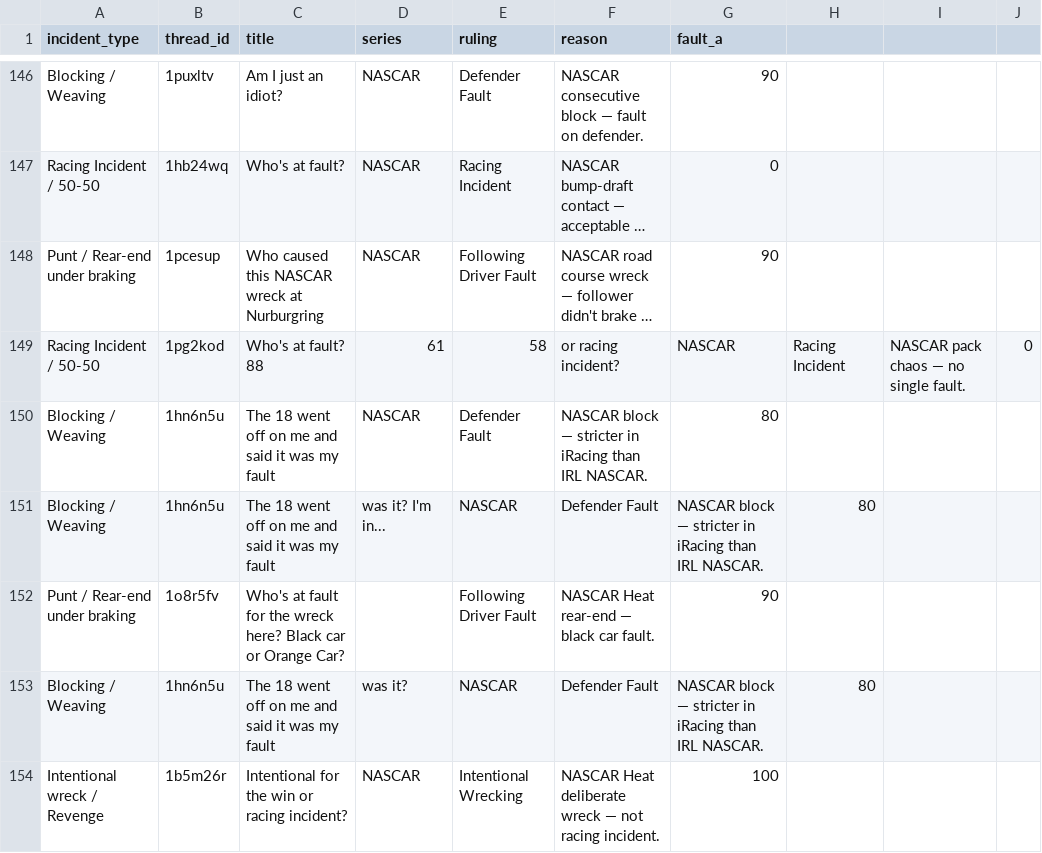
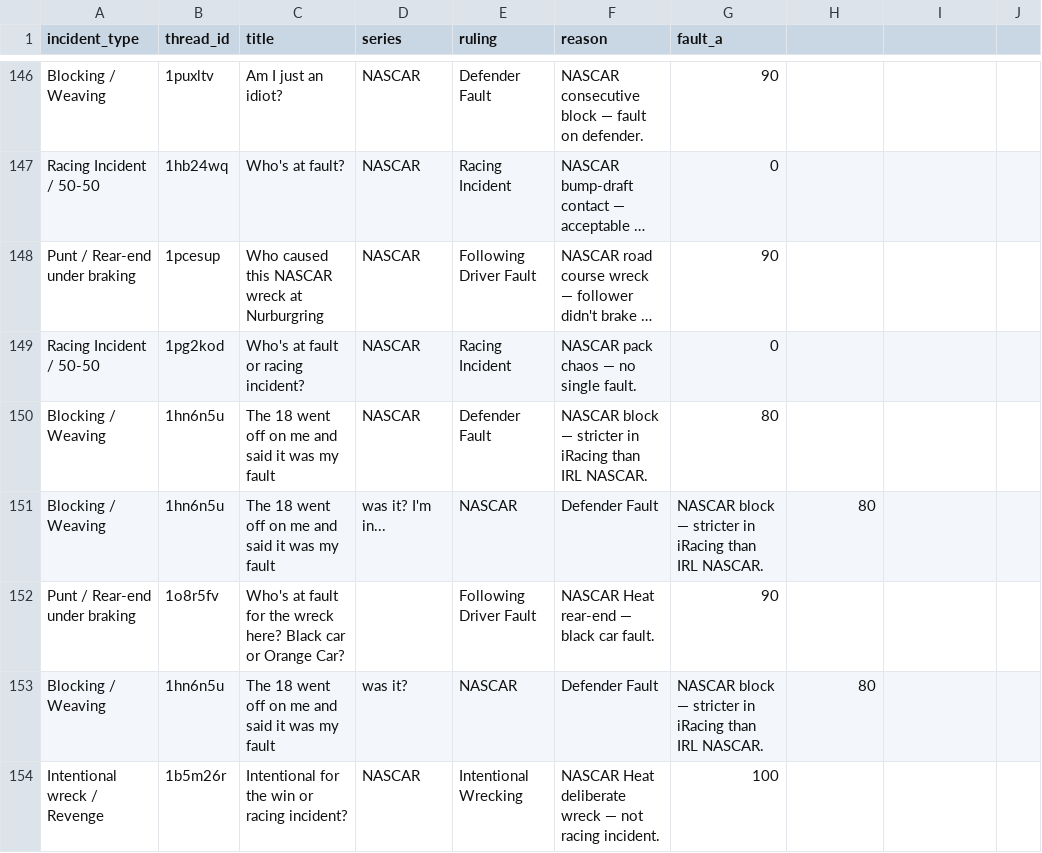
Before and after one commit to eggimann547/thesimracingstewardsV3, a CSV file: public/precedents_real.csv, drawn as a sheet; only a part is shown, gaps mark what is left out; long unchanged cells end in …; removed rows and columns are numbered as before the commit, all else as after; the diff names each change by its address in the sheet, - before the commit and + after, or states it on an @@ line.

Commit message:
Update precedents_real.csv

```diff
--- a/public/precedents_real.csv
+++ b/public/precedents_real.csv
-row 149: Racing Incident / 50-50 | 1pg2kod | Who's at fault? 88 | 61 | 58 | or racing incident? | NASCAR | Racing Incident | NASCAR pack chaos — no single fault. | 0
+row 149: Racing Incident / 50-50 | 1pg2kod | Who's at fault or racing incident? | NASCAR | Racing Incident | NASCAR pack chaos — no single fault. | 0
```
